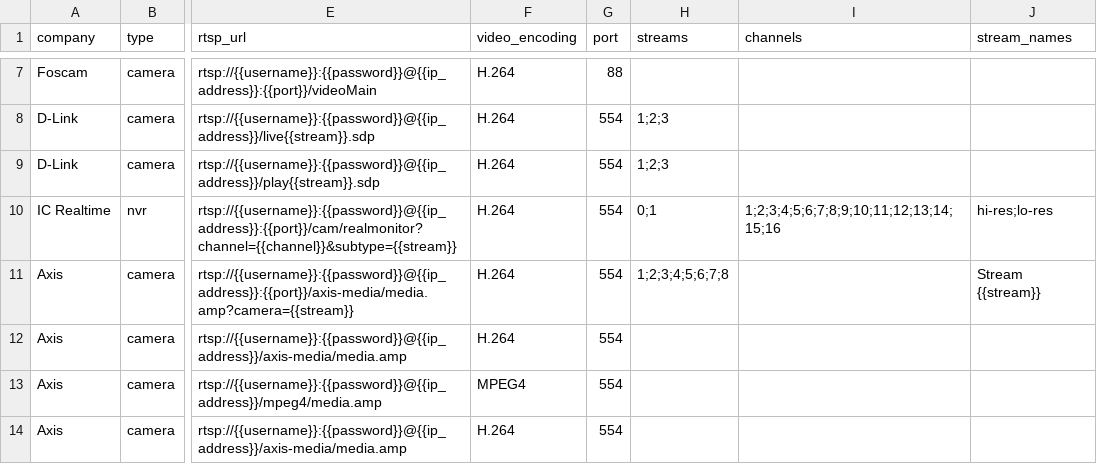
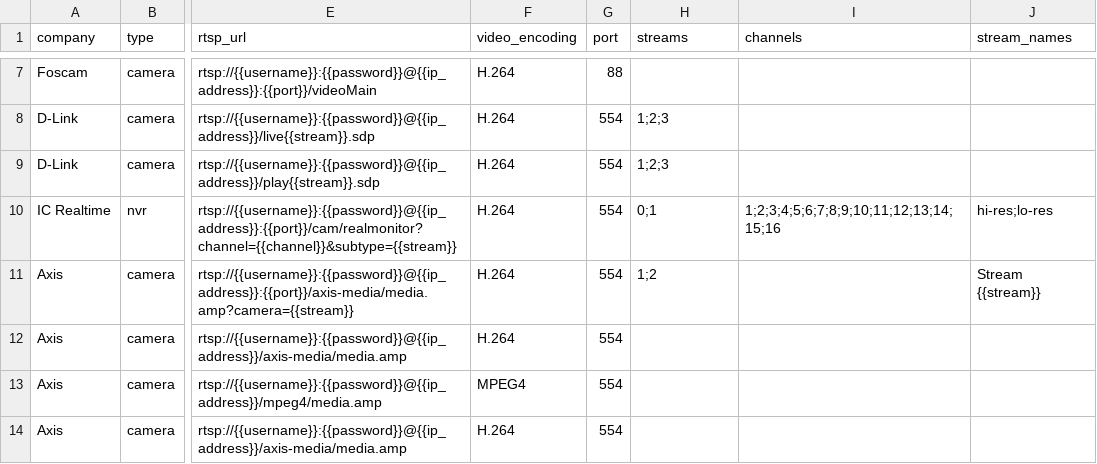
Before and after one commit to CamioCam/rtsp, a CSV file: cameras/paths.csv, drawn as a sheet; only a part is shown, gaps mark what is left out; the diff names each change by its address in the sheet, - before the commit and + after, or states it on an @@ line.

Commit message:
Fixes #184: change streams from 1-8 to 1-2 for Axis camera

```diff
--- a/cameras/paths.csv
+++ b/cameras/paths.csv
-H11 (streams): 1;2;3;4;5;6;7;8
+H11 (streams): 1;2
```
